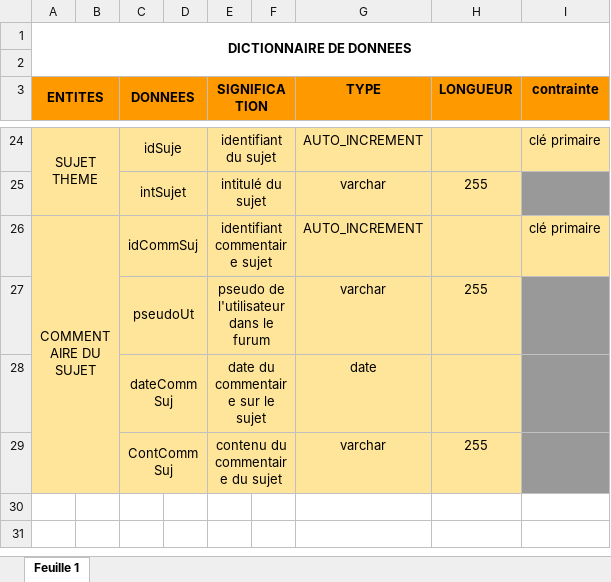
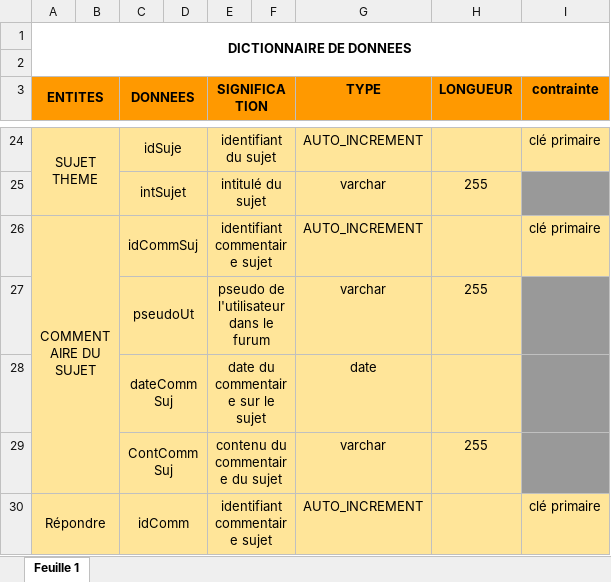
Before and after one commit to MathiasDerache/Pandora-s-journey, an Excel workbook: bdd/dico_de_donnees.xlsx, sheet Feuille 1, drawn as a sheet; only a part is shown, gaps mark what is left out; values as stored, in another font and other column widths than the file's, no borders; the diff names each change by its address in the sheet, - before the commit and + after, or states it on an @@ line.

Commit message:
Maj dico de données : ajout de la classe répondre

```diff
--- a/bdd/dico_de_donnees.xlsx (sheet Feuille 1)
+++ b/bdd/dico_de_donnees.xlsx (sheet Feuille 1)
+row 30: Répondre |  | idComm |  | identifiant commentaire sujet |  | AUTO_INCREMENT |  | clé primaire
```
